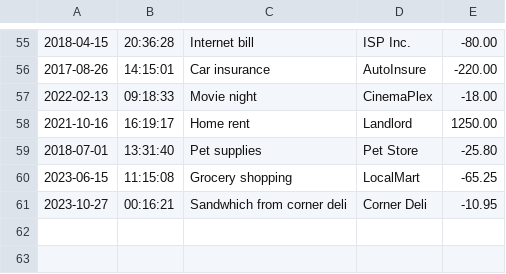
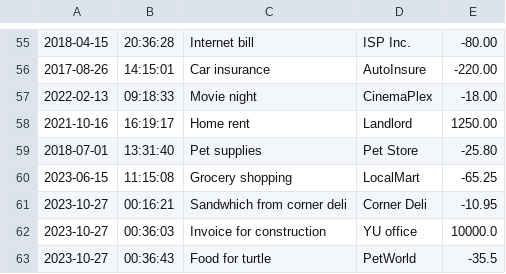
Before and after one commit to Chrisescano/AccountingLedger, a CSV file: transactions.csv, drawn as a sheet; only a part is shown, gaps mark what is left out.

```diff
--- a/transactions.csv
+++ b/transactions.csv
@@ -61 +61,3 @@
 2023-10-27|00:16:21|Sandwhich from corner deli|Corner Deli|-10.95
+2023-10-27|00:36:03|Invoice for construction|YU office|10000.0
+2023-10-27|00:36:43|Food for turtle|PetWorld|-35.5
```
Also changed, not shown: 5 other files.
